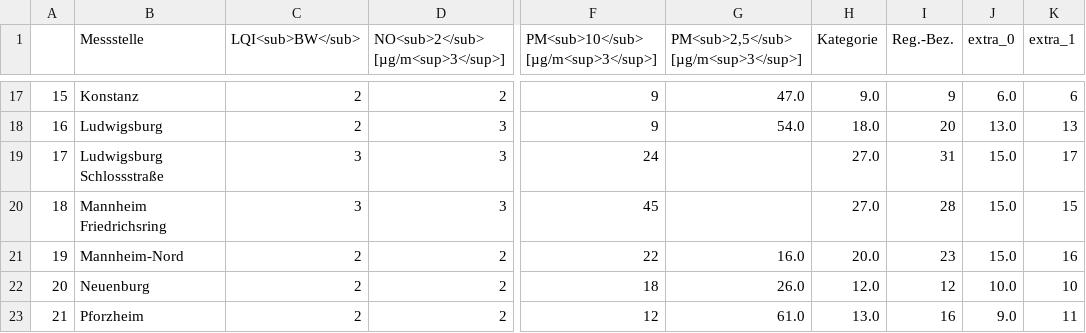
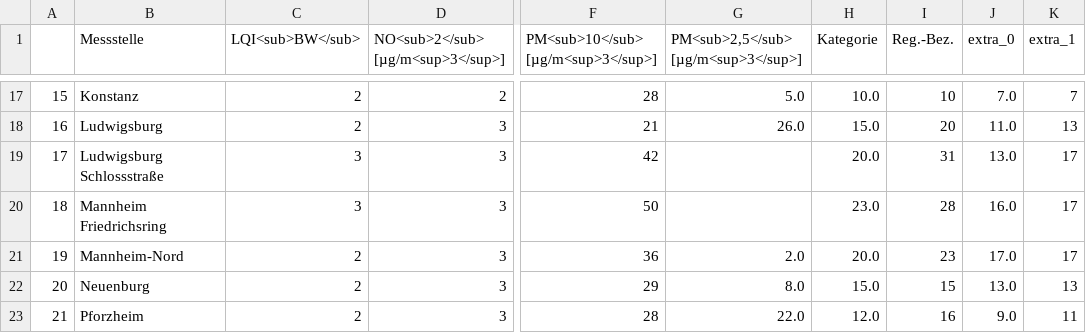
Before and after one commit to Sprossenboxer/feinstaub_bw, a CSV file: lufttablle.csv, drawn as a sheet; only a part is shown, gaps mark what is left out; the diff covers the shown part only; the diff names each change by its address in the sheet, - before the commit and + after, or states it on an @@ line.

```diff
--- a/lufttablle.csv
+++ b/lufttablle.csv
-F17: 9
+F17: 28
-G17: 47.0
+G17: 5.0
-H17 (Kategorie): 9.0
+H17 (Kategorie): 10.0
-I17 (Reg.-Bez.): 9
+I17 (Reg.-Bez.): 10
-J17 (extra_0): 6.0
+J17 (extra_0): 7.0
-K17 (extra_1): 6
+K17 (extra_1): 7
-F18: 9
+F18: 21
-G18: 54.0
+G18: 26.0
-H18 (Kategorie): 18.0
+H18 (Kategorie): 15.0
-J18 (extra_0): 13.0
+J18 (extra_0): 11.0
-F19: 24
+F19: 42
-H19 (Kategorie): 27.0
+H19 (Kategorie): 20.0
-J19 (extra_0): 15.0
+J19 (extra_0): 13.0
-F20: 45
+F20: 50
-H20 (Kategorie): 27.0
+H20 (Kategorie): 23.0
-J20 (extra_0): 15.0
+J20 (extra_0): 16.0
-K20 (extra_1): 15
+K20 (extra_1): 17
-D21:D23: 2
+D21:D23: 3
-F21: 22
+F21: 36
-G21: 16.0
+G21: 2.0
-J21 (extra_0): 15.0
+J21 (extra_0): 17.0
-K21 (extra_1): 16
+K21 (extra_1): 17
-F22: 18
+F22: 29
-G22: 26.0
+G22: 8.0
-H22 (Kategorie): 12.0
+H22 (Kategorie): 15.0
-I22 (Reg.-Bez.): 12
+I22 (Reg.-Bez.): 15
-J22 (extra_0): 10.0
+J22 (extra_0): 13.0
-K22 (extra_1): 10
+K22 (extra_1): 13
-F23: 12
+F23: 28
-G23: 61.0
+G23: 22.0
-H23 (Kategorie): 13.0
+H23 (Kategorie): 12.0
```
Also changed, not shown: 122 edited cells elsewhere in this file.
